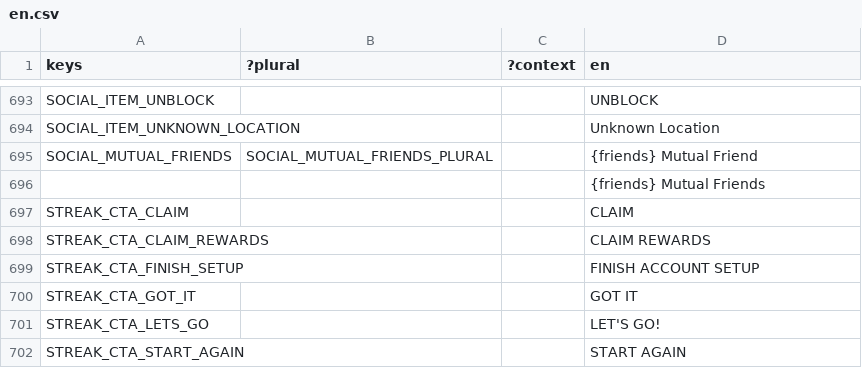
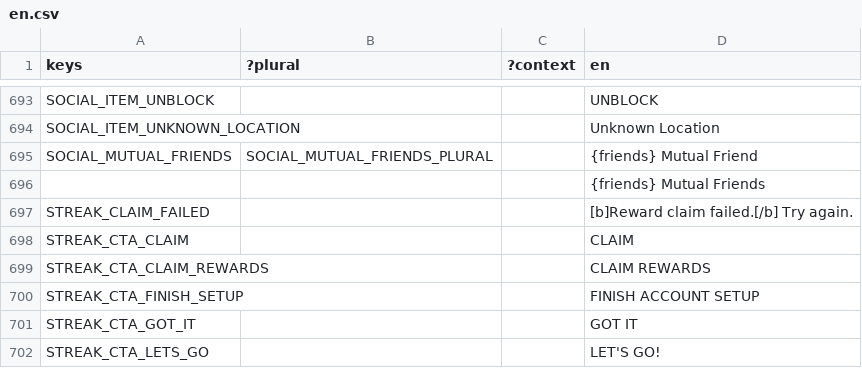
Before and after one commit to decentraland/godot-explorer, a CSV file: godot/locale/en.csv, drawn as a sheet; only a part is shown, gaps mark what is left out; the shorter side is filled out with more unchanged rows; the diff names each change by its address in the sheet, - before the commit and + after, or states it on an @@ line.

```diff
--- a/godot/locale/en.csv
+++ b/godot/locale/en.csv
+row 697: STREAK_CLAIM_FAILED |  |  | [b]Reward claim failed.[/b] Try again.
```
Also changed, not shown: godot/locale/es.csv, godot/locale/pt_BR.csv, 2 other files.
